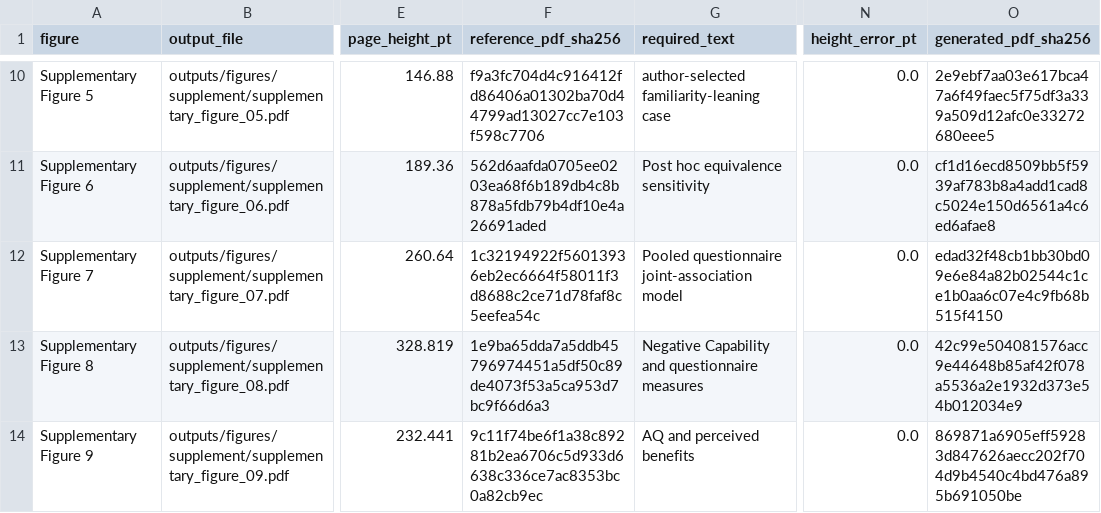
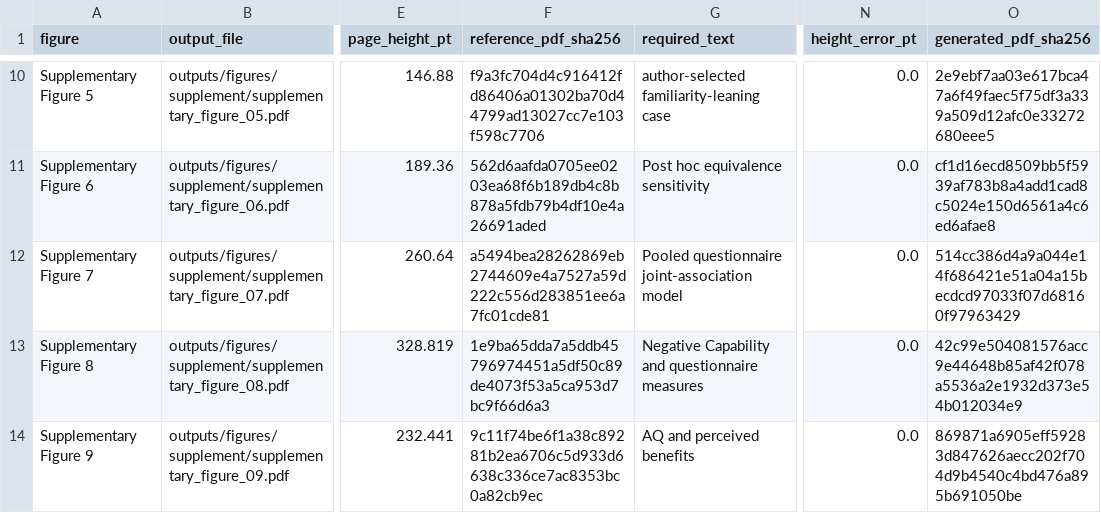
Before and after one commit to cantonsir/familiarity-novelty-analysis-reproducibility, a CSV file: outputs/figure_validation.csv, drawn as a sheet; only a part is shown, gaps mark what is left out; the diff names each change by its address in the sheet, - before the commit and + after, or states it on an @@ line.

```diff
--- a/outputs/figure_validation.csv
+++ b/outputs/figure_validation.csv
-F12 (reference_pdf_sha256): 1c32194922f56013936eb2ec6664f58011f3d8688c2ce71d78faf8c5eefea54c
+F12 (reference_pdf_sha256): a5494bea28262869eb2744609e4a7527a59d222c556d283851ee6a7fc01cde81
-O12 (generated_pdf_sha256): edad32f48cb1bb30bd09e6e84a82b02544c1ce1b0aa6c07e4c9fb68b515f4150
+O12 (generated_pdf_sha256): 514cc386d4a9a044e14f686421e51a04a15becdcd97033f07d68160f97963429
```
Also changed, not shown: data/figure_manifest.csv, data/supplement/figure_07_joint_model/model_paths.csv, 2 other files.
